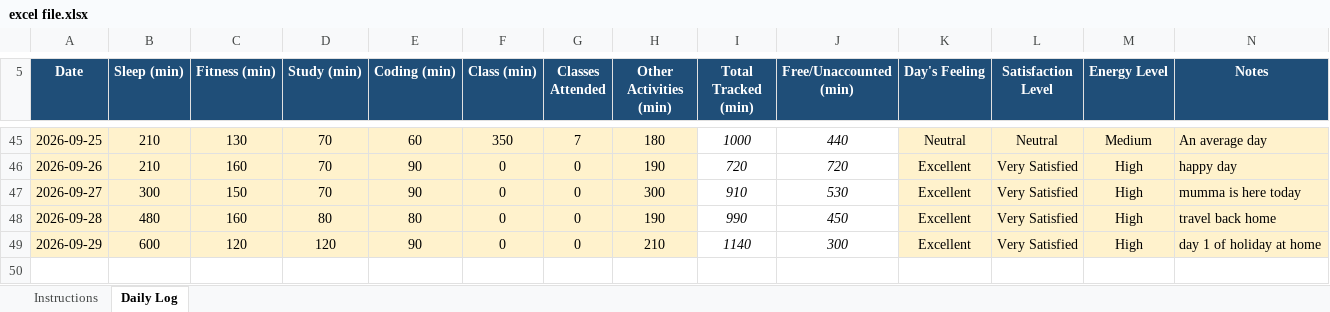
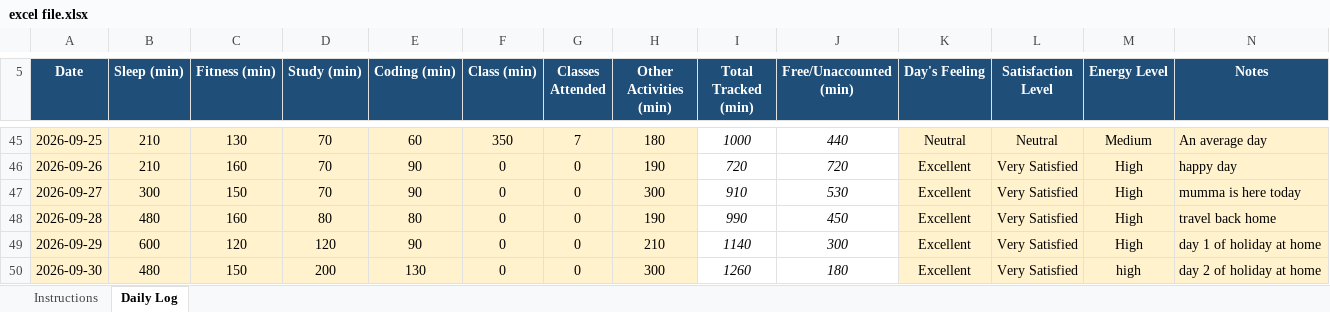
Before and after one commit to chhayasachdeva06/CAP776-Daily-Work, an Excel workbook: excel file.xlsx, sheet Daily Log, drawn as a sheet; only a part is shown, gaps mark what is left out; values as stored, in another font and other column widths than the file's, no borders; conditional formats not drawn; the diff names each change by its address in the sheet, - before the commit and + after, or states it on an @@ line.

Commit message:
Update excel file.xlsx

```diff
--- a/excel file.xlsx (sheet Daily Log)
+++ b/excel file.xlsx (sheet Daily Log)
+row 50: 2026-09-30 | 480 | 150 | 200 | 130 | 0 | 0 | 300 | 1260 | 180 | Excellent | Very Satisfied | high | day 2 of holiday at home
```
